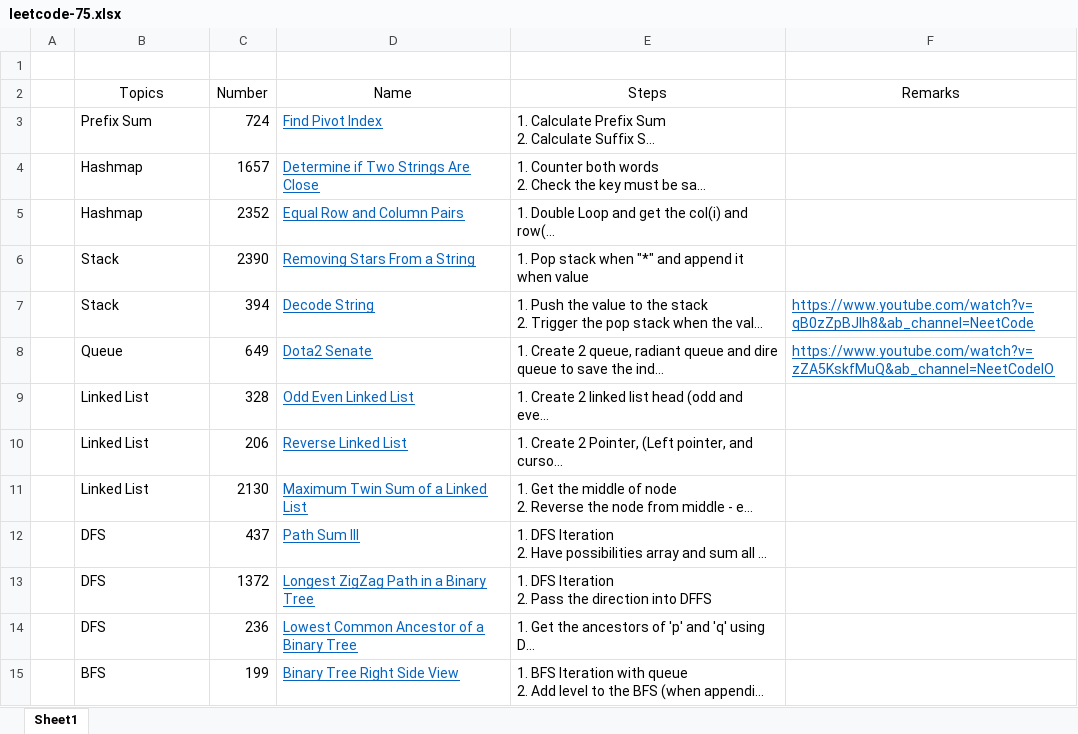
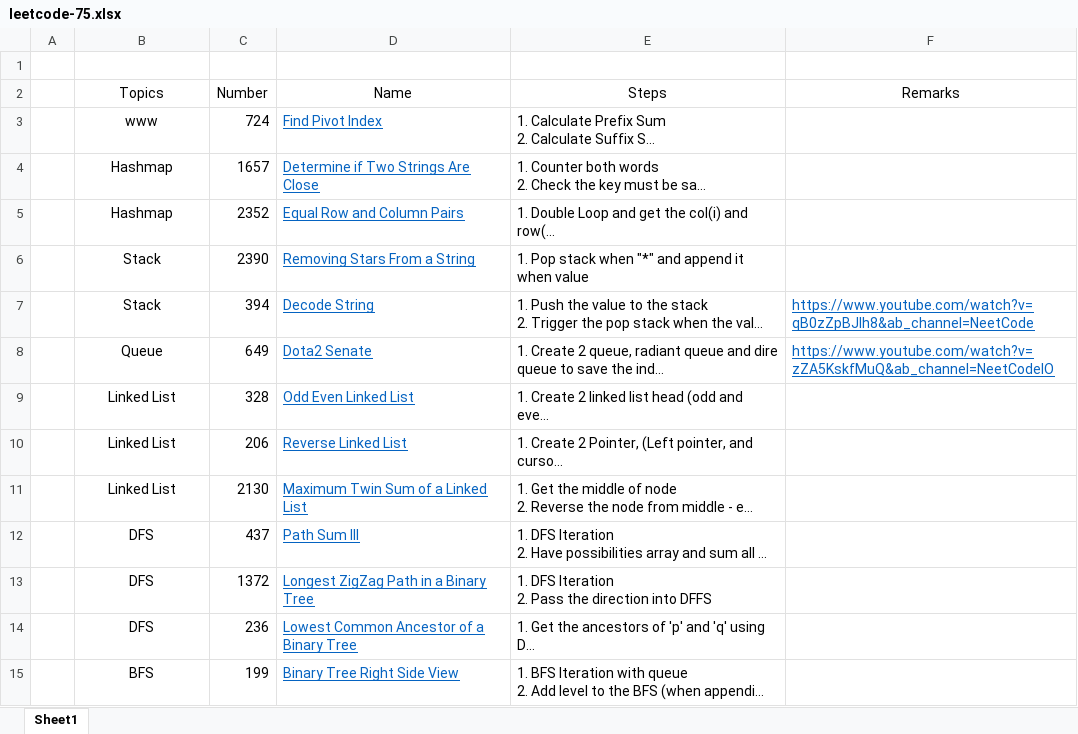
Before and after one commit to TinTinWinata/datastructure, an Excel workbook: exercise/leetcode-75.xlsx, sheet Sheet1, drawn as a sheet; only a part is shown; long unchanged cells end in …; values as stored, in another font and other column widths than the file's, no borders; charts and pictures and table styles not drawn; the diff covers the shown part only; the diff names each change by its address in the sheet, - before the commit and + after, or states it on an @@ line.

```diff
--- a/exercise/leetcode-75.xlsx (sheet Sheet1)
+++ b/exercise/leetcode-75.xlsx (sheet Sheet1)
-B3 (Topics): Prefix Sum
+B3 (Topics): www
-B3:B15 alignment: left
+B3:B15 alignment: center
```
Also changed, not shown: 8 added rows and cell formats elsewhere in this sheet, 11 other files.
